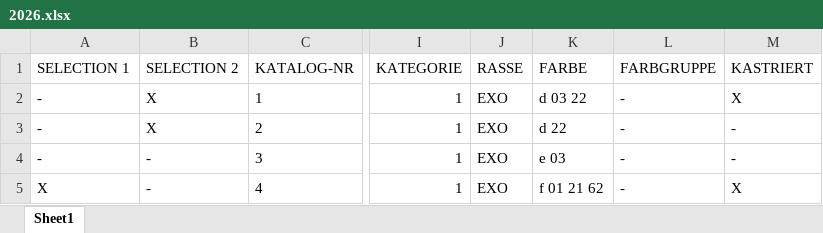
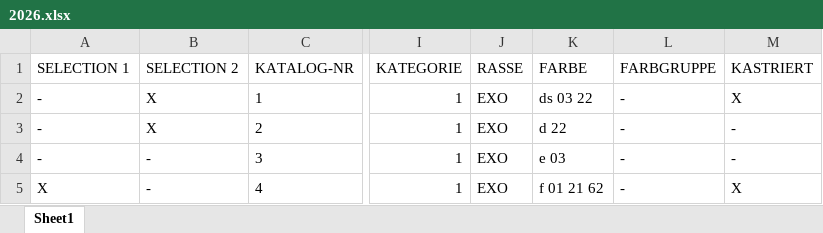
Before and after one commit to kecb-2026/burgdorf-2026, an Excel workbook: 2026.xlsx, sheet Sheet1, drawn as a sheet; only a part is shown, gaps mark what is left out; values as stored, in another font and other column widths than the file's, no borders; the diff names each change by its address in the sheet, - before the commit and + after, or states it on an @@ line.

Commit message:
Live Katalog-Korrektur via Streamlit Data Editor

```diff
--- a/2026.xlsx (sheet Sheet1)
+++ b/2026.xlsx (sheet Sheet1)
-K2 (FARBE): d 03 22
+K2 (FARBE): ds 03 22
```
